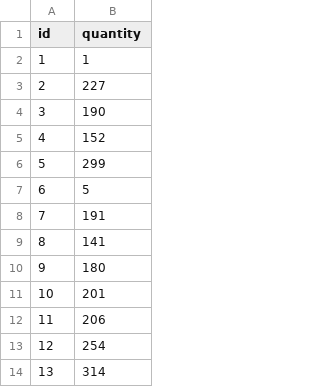
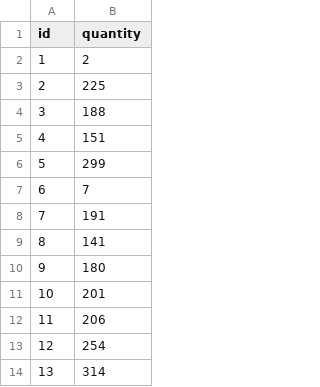
Before and after one commit to LeSpongeCake/SWE30003-Object-implementation, a CSV file: backend/data/stock.csv, drawn as a sheet; only a part is shown.

```diff
--- a/backend/data/stock.csv
+++ b/backend/data/stock.csv
@@ -1,8 +1,8 @@
 id,quantity
-1,1
-2,227
-3,190
-4,152
+1,2
+2,225
+3,188
+4,151
 5,299
-6,5
+6,7
 7,191
```
Also changed, not shown: backend/data/accounts.csv.
